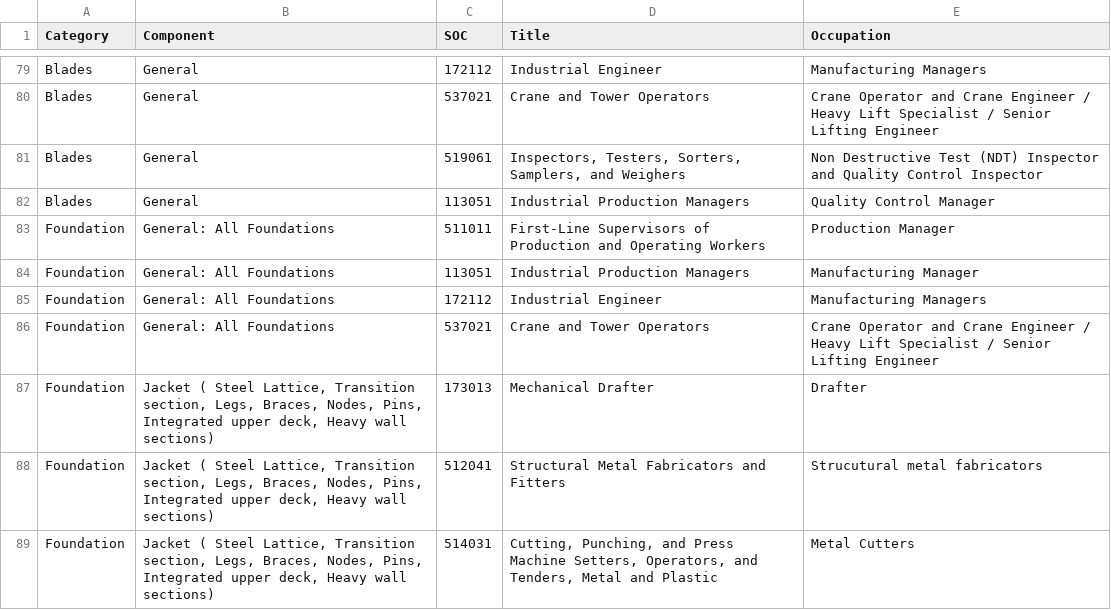
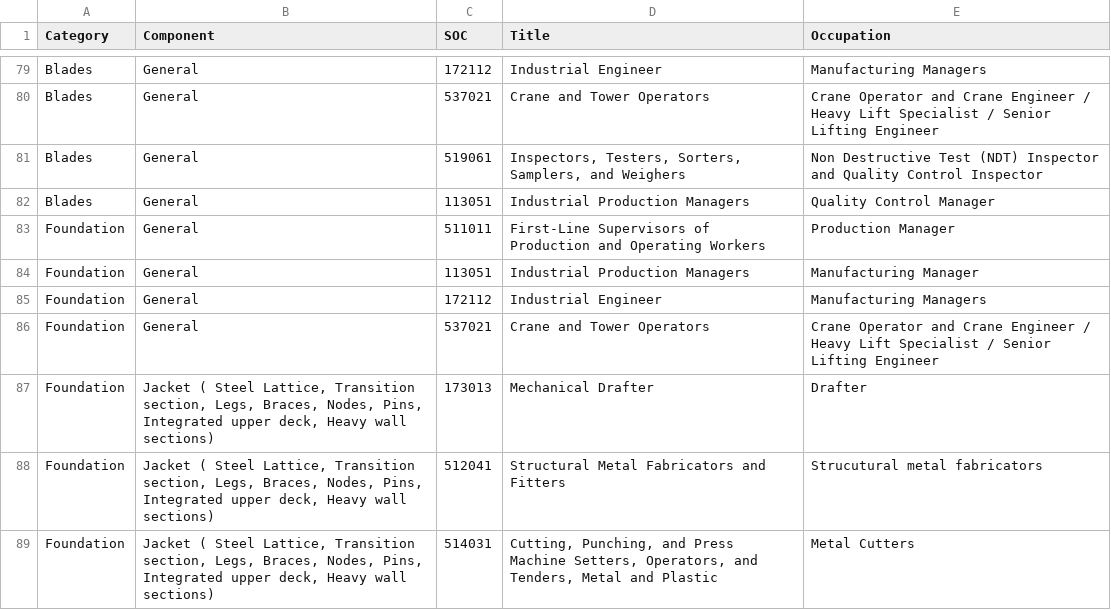
Before and after one commit to UMDBigDataClub/MassCEC-Dashboard, a CSV file: occupations.csv, drawn as a sheet; only a part is shown, gaps mark what is left out; the diff covers the shown part only.

Commit message:
Finished foundation and added submarine cable

```diff
--- a/occupations.csv
+++ b/occupations.csv
@@ -82,6 +82,6 @@ Blades,General,519061,"Inspectors, Testers, Sorters, Samplers, and Weighers",Non
 Blades,General,113051,Industrial Production Managers,Quality Control Manager
-Foundation,General: All Foundations,511011,First-Line Supervisors of Production and Operating Workers,Production Manager
-Foundation,General: All Foundations,113051,Industrial Production Managers,Manufacturing Manager
-Foundation,General: All Foundations,172112,Industrial Engineer,Manufacturing Managers
-Foundation,General: All Foundations,537021,Crane and Tower Operators,Crane Operator and Crane Engineer / Heavy Lift Specialist / Senior Lifting Engineer
+Foundation,General,511011,First-Line Supervisors of Production and Operating Workers,Production Manager
+Foundation,General,113051,Industrial Production Managers,Manufacturing Manager
+Foundation,General,172112,Industrial Engineer,Manufacturing Managers
+Foundation,General,537021,Crane and Tower Operators,Crane Operator and Crane Engineer / Heavy Lift Specialist / Senior Lifting Engineer
 Foundation,"Jacket ( Steel Lattice, Transition section, Legs, Braces, Nodes, Pins, Integrated upper deck, Heavy wall sections)",173013,Mechanical Drafter,Drafter
```
Also changed, not shown: 21 added rows elsewhere in this file, 1 other file.
